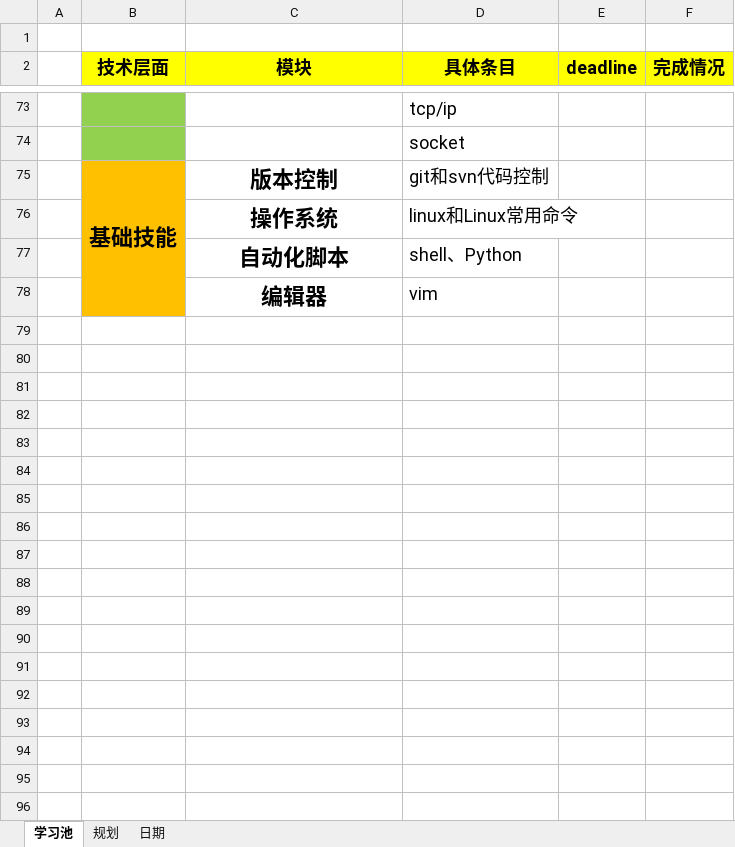
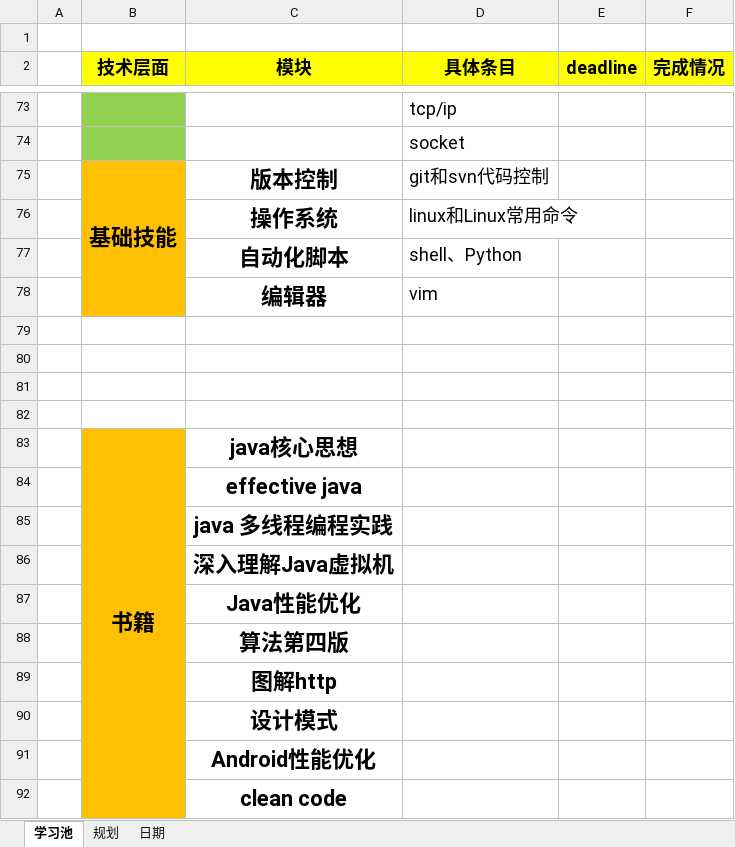
Before and after one commit to duominike/redemption, an Excel workbook: redemption/redemption.xlsx, sheet 学习池, drawn as a sheet; only a part is shown, gaps mark what is left out; values as stored, in another font and other column widths than the file's, no borders; the diff names each change by its address in the sheet, - before the commit and + after, or states it on an @@ line.

```diff
--- a/redemption/redemption.xlsx (sheet 学习池)
+++ b/redemption/redemption.xlsx (sheet 学习池)
+row 79: (empty)
+row 80: (empty)
+row 81: (empty)
+row 82: (empty)
+row 83:  | 书籍 | java核心思想
+row 84:  |  | effective java
+row 85:  |  | java 多线程编程实践
+row 86:  |  | 深入理解Java虚拟机
+row 87:  |  | Java性能优化
+row 88:  |  | 算法第四版
+row 89:  |  | 图解http
+row 90:  |  | 设计模式
+row 91:  |  | Android性能优化
+row 92:  |  | clean code
```
Also changed, not shown: sheet 规划, sheet 日期, redemption/reducefat.xlsx.
